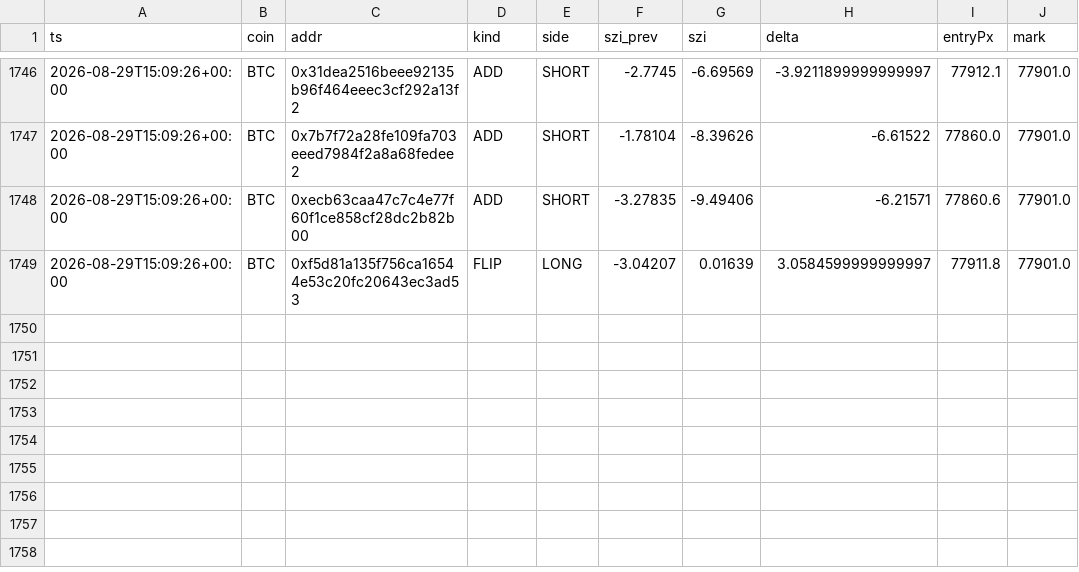
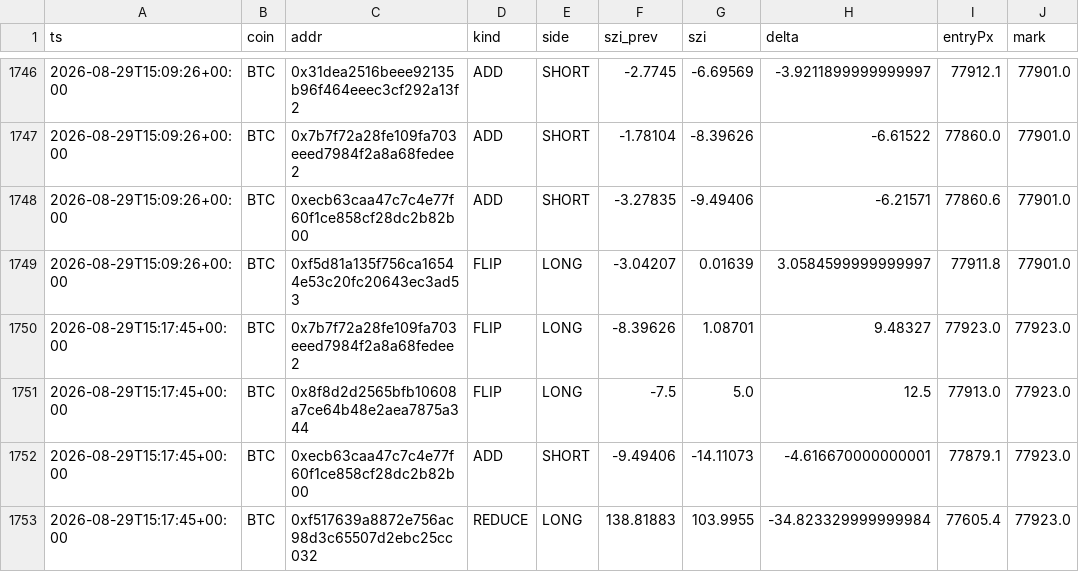
Before and after one commit to usa519831-tech/hl-whale-tracker, a CSV file: data/events_BTC.csv, drawn as a sheet; only a part is shown, gaps mark what is left out.

```diff
--- a/data/events_BTC.csv
+++ b/data/events_BTC.csv
@@ -1749 +1749,5 @@ ts,coin,addr,kind,side,szi_prev,szi,delta,entryPx,mark
 2026-08-29T15:09:26+00:00,BTC,0xf5d81a135f756ca16544e53c20fc20643ec3ad53,FLIP,LONG,-3.04207,0.01639,3.0584599999999997,77911.8,77901.0
+2026-08-29T15:17:45+00:00,BTC,0x7b7f72a28fe109fa703eeed7984f2a8a68fedee2,FLIP,LONG,-8.39626,1.08701,9.48327,77923.0,77923.0
+2026-08-29T15:17:45+00:00,BTC,0x8f8d2d2565bfb10608a7ce64b48e2aea7875a344,FLIP,LONG,-7.5,5.0,12.5,77913.0,77923.0
+2026-08-29T15:17:45+00:00,BTC,0xecb63caa47c7c4e77f60f1ce858cf28dc2b82b00,ADD,SHORT,-9.49406,-14.11073,-4.616670000000001,77879.1,77923.0
+2026-08-29T15:17:45+00:00,BTC,0xf517639a8872e756ac98d3c65507d2ebc25cc032,REDUCE,LONG,138.81883,103.9955,-34.823329999999984,77605.4,77923.0
```
Also changed, not shown: data/agg_BTC.csv, data/agg_ETH.csv, 6 other files.
